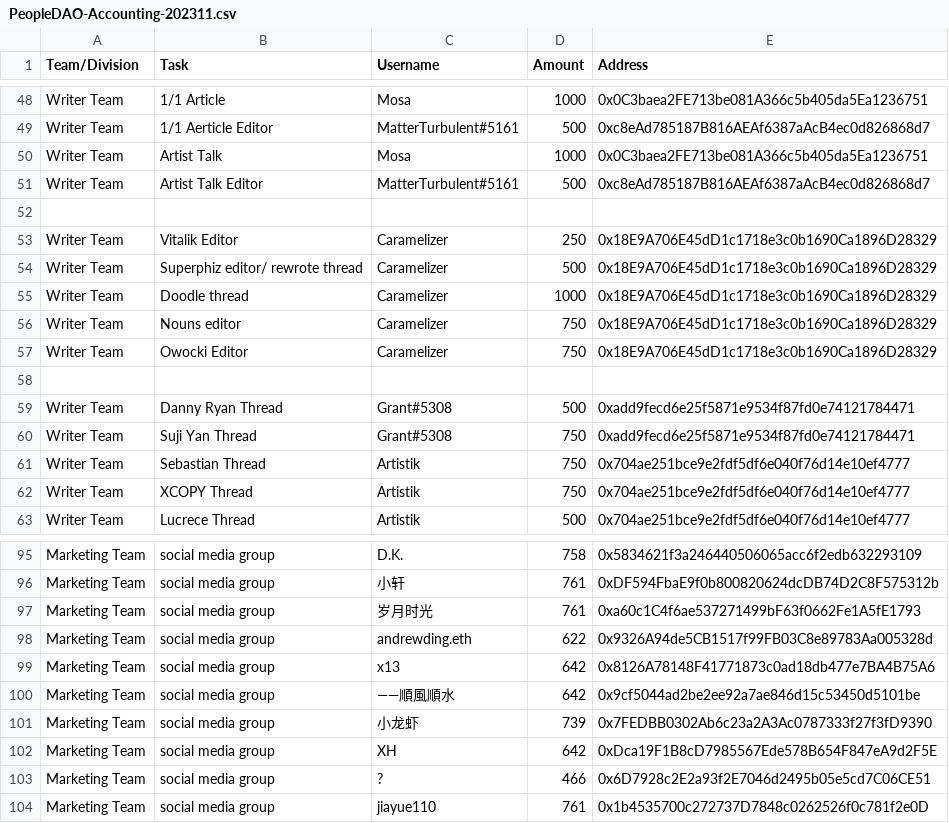
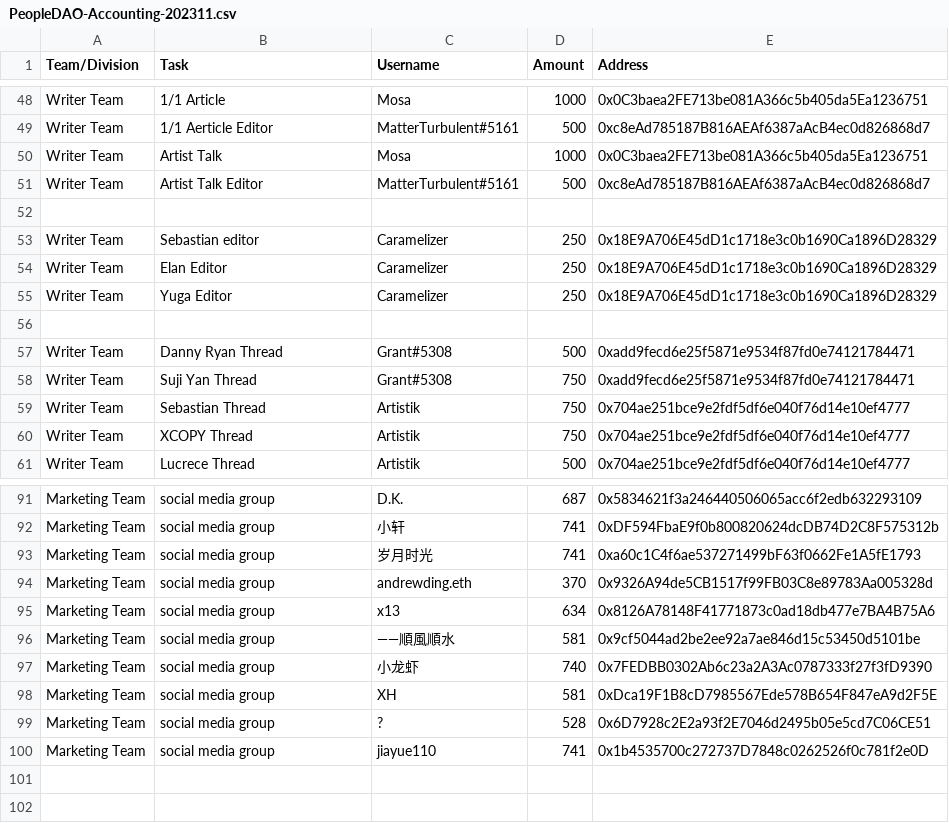
Before and after one commit to People-DAO/files, a CSV file: accounting/bookkeeping/PeopleDAO-Accounting-202311.csv, drawn as a sheet; only a part is shown, gaps mark what is left out; removed rows and columns are numbered as before the commit, all else as after; the diff covers the shown part only; the diff names each change by its address in the sheet, - before the commit and + after, or states it on an @@ line.

```diff
--- a/accounting/bookkeeping/PeopleDAO-Accounting-202311.csv
+++ b/accounting/bookkeeping/PeopleDAO-Accounting-202311.csv
-B53 (Task): Vitalik Editor
+B53 (Task): Sebastian editor
-row 54: Writer Team | Superphiz editor/ rewrote thread | Caramelizer | 500 | 0x18E9A706E45dD1c1718e3c0b1690Ca1896D28329
-B54 (Task): Doodle thread
+B54 (Task): Elan Editor
-D54 (Amount): 1000
+D54 (Amount): 250
-B55 (Task): Nouns editor
+B55 (Task): Yuga Editor
-D55 (Amount): 750
+D55 (Amount): 250
-row 57: Writer Team | Owocki Editor | Caramelizer | 750 | 0x18E9A706E45dD1c1718e3c0b1690Ca1896D28329
-D91 (Amount): 758
+D91 (Amount): 687
-D92:D93 (Amount): 761
+D92:D93 (Amount): 741
-D94 (Amount): 622
+D94 (Amount): 370
-D95 (Amount): 642
+D95 (Amount): 634
-D96 (Amount): 642
+D96 (Amount): 581
-D97 (Amount): 739
+D97 (Amount): 740
-D98 (Amount): 642
+D98 (Amount): 581
-D99 (Amount): 466
+D99 (Amount): 528
-D100 (Amount): 761
+D100 (Amount): 741
```
Also changed, not shown: 2 removed rows and 21 edited cells elsewhere in this file.
